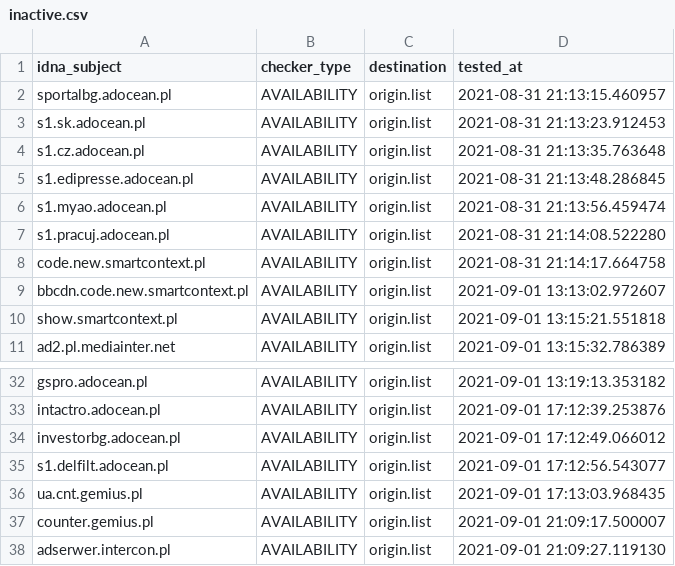
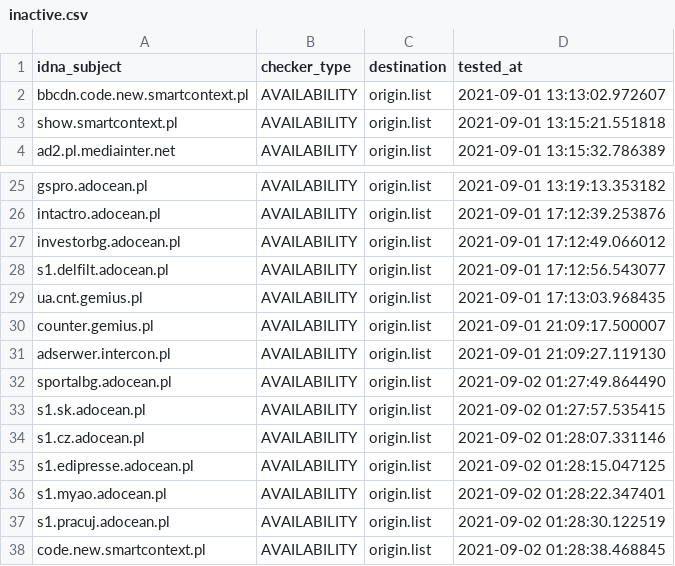
Before and after one commit to dead-hosts/.pl-host-file_git_xxcriticxx, a CSV file: .pyfunceble/inactive.csv, drawn as a sheet; only a part is shown, gaps mark what is left out.

```diff
--- a/.pyfunceble/inactive.csv
+++ b/.pyfunceble/inactive.csv
@@ -1,9 +1,2 @@
 idna_subject,checker_type,destination,tested_at
-sportalbg.adocean.pl,AVAILABILITY,origin.list,2021-08-31 21:13:15.460957
-s1.sk.adocean.pl,AVAILABILITY,origin.list,2021-08-31 21:13:23.912453
-s1.cz.adocean.pl,AVAILABILITY,origin.list,2021-08-31 21:13:35.763648
-s1.edipresse.adocean.pl,AVAILABILITY,origin.list,2021-08-31 21:13:48.286845
-s1.myao.adocean.pl,AVAILABILITY,origin.list,2021-08-31 21:13:56.459474
-s1.pracuj.adocean.pl,AVAILABILITY,origin.list,2021-08-31 21:14:08.522280
-code.new.smartcontext.pl,AVAILABILITY,origin.list,2021-08-31 21:14:17.664758
 bbcdn.code.new.smartcontext.pl,AVAILABILITY,origin.list,2021-09-01 13:13:02.972607
@@ -38 +31,8 @@ counter.gemius.pl,AVAILABILITY,origin.list,2021-09-01 21:09:17.500007
 adserwer.intercon.pl,AVAILABILITY,origin.list,2021-09-01 21:09:27.119130
+sportalbg.adocean.pl,AVAILABILITY,origin.list,2021-09-02 01:27:49.864490
+s1.sk.adocean.pl,AVAILABILITY,origin.list,2021-09-02 01:27:57.535415
+s1.cz.adocean.pl,AVAILABILITY,origin.list,2021-09-02 01:28:07.331146
+s1.edipresse.adocean.pl,AVAILABILITY,origin.list,2021-09-02 01:28:15.047125
+s1.myao.adocean.pl,AVAILABILITY,origin.list,2021-09-02 01:28:22.347401
+s1.pracuj.adocean.pl,AVAILABILITY,origin.list,2021-09-02 01:28:30.122519
+code.new.smartcontext.pl,AVAILABILITY,origin.list,2021-09-02 01:28:38.468845
```
Also changed, not shown: 13 other files.
